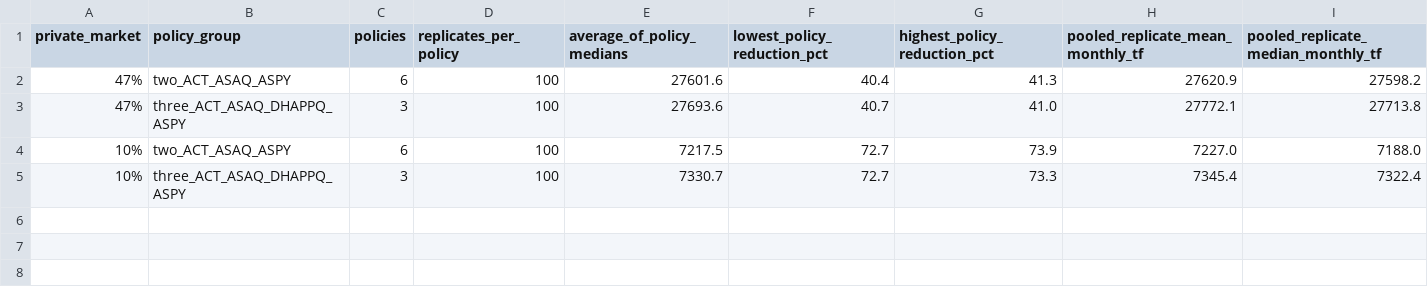
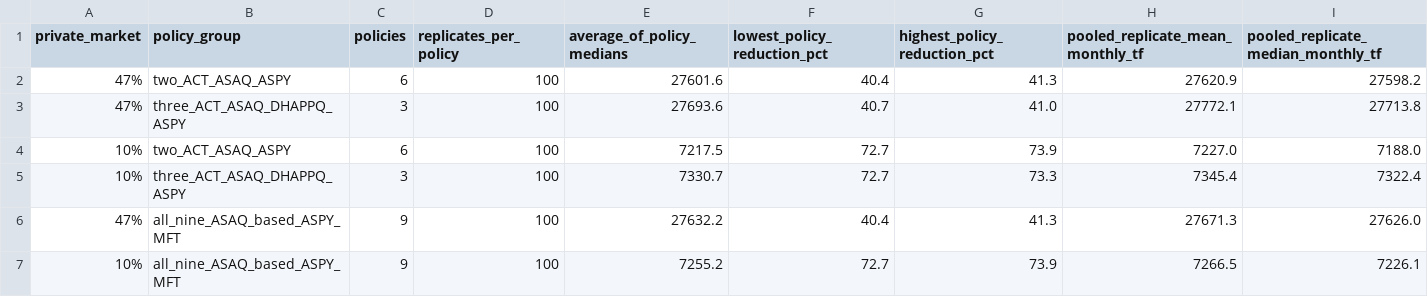
Before and after one commit to bonilab/malariaibm-NWTanzania-amdr-mitigation, a CSV file: analysis/results/ntfs_aspy_group_summary.csv, drawn as a sheet; only a part is shown; rows hold the shown columns only; the diff names each change by its address in the sheet, - before the commit and + after, or states it on an @@ line.

Commit message:
Update analysis summaries and figures

```diff
--- a/analysis/results/ntfs_aspy_group_summary.csv
+++ b/analysis/results/ntfs_aspy_group_summary.csv
+row 6: 47% | all_nine_ASAQ_based_ASPY_MFT | 9 | 100 | 27632.2 | 40.4 | 41.3 | 27671.3 | 27626.0
+row 7: 10% | all_nine_ASAQ_based_ASPY_MFT | 9 | 100 | 7255.2 | 72.7 | 73.9 | 7266.5 | 7226.1
```
Also changed, not shown: 20 other files.
